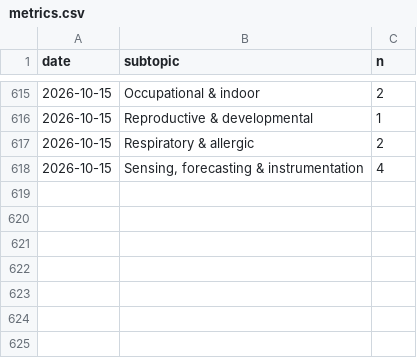
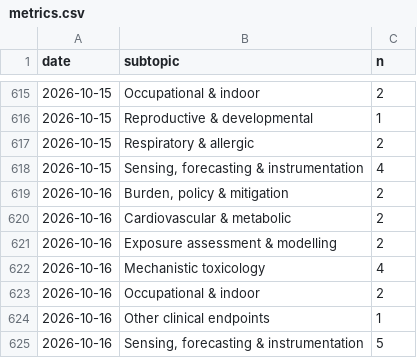
Before and after one commit to mi3nts/Background_Research_Reports, a CSV file: claude/state/metrics.csv, drawn as a sheet; only a part is shown, gaps mark what is left out.

```diff
--- a/claude/state/metrics.csv
+++ b/claude/state/metrics.csv
@@ -618 +618,8 @@ date,subtopic,n
 2026-10-15,"Sensing, forecasting & instrumentation",4
+2026-10-16,"Burden, policy & mitigation",2
+2026-10-16,Cardiovascular & metabolic,2
+2026-10-16,Exposure assessment & modelling,2
+2026-10-16,Mechanistic toxicology,4
+2026-10-16,Occupational & indoor,2
+2026-10-16,Other clinical endpoints,1
+2026-10-16,"Sensing, forecasting & instrumentation",5
```
Also changed, not shown: 22 other files.
